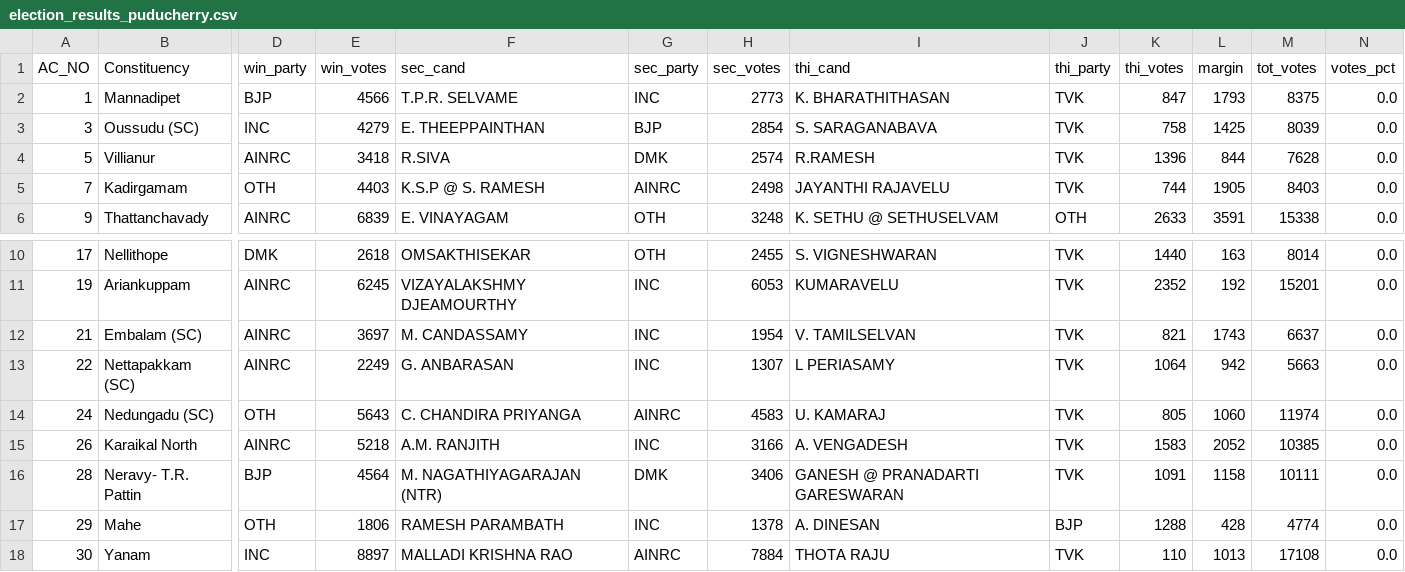
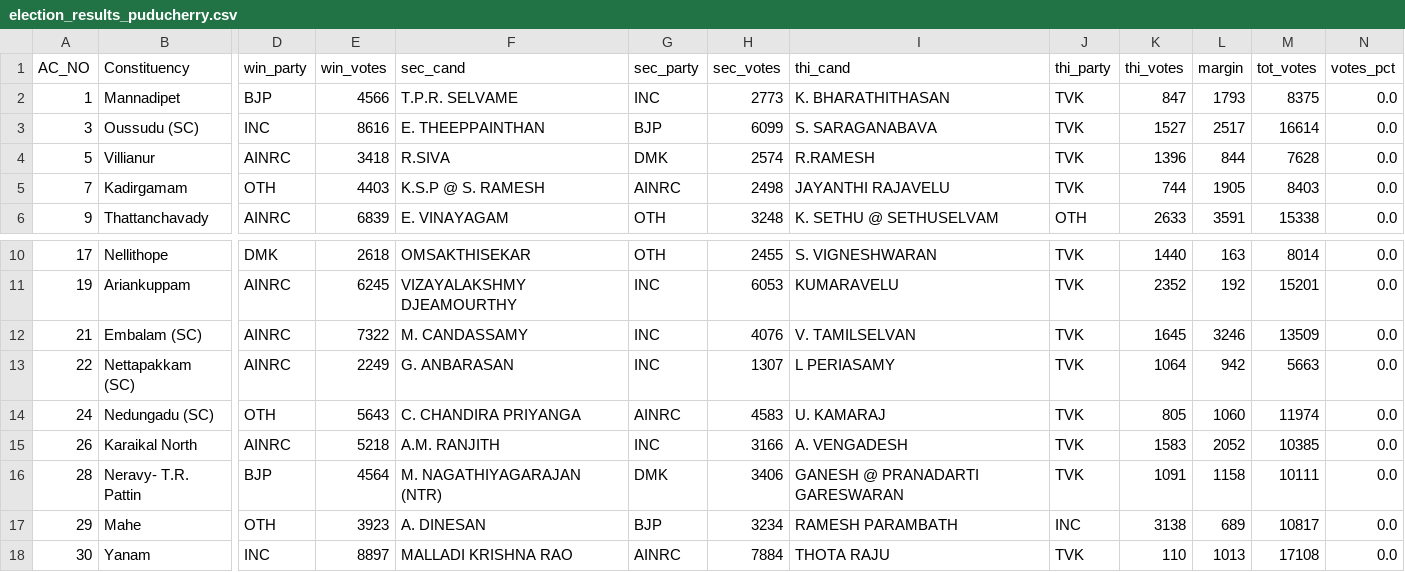
Before and after one commit to abhi0420/Election-tracker, a CSV file: election_results_puducherry.csv, drawn as a sheet; only a part is shown, gaps mark what is left out; the diff names each change by its address in the sheet, - before the commit and + after, or states it on an @@ line.

```diff
--- a/election_results_puducherry.csv
+++ b/election_results_puducherry.csv
-E3 (win_votes): 4279
+E3 (win_votes): 8616
-H3 (sec_votes): 2854
+H3 (sec_votes): 6099
-K3 (thi_votes): 758
+K3 (thi_votes): 1527
-L3 (margin): 1425
+L3 (margin): 2517
-M3 (tot_votes): 8039
+M3 (tot_votes): 16614
-E12 (win_votes): 3697
+E12 (win_votes): 7322
-H12 (sec_votes): 1954
+H12 (sec_votes): 4076
-K12 (thi_votes): 821
+K12 (thi_votes): 1645
-L12 (margin): 1743
+L12 (margin): 3246
-M12 (tot_votes): 6637
+M12 (tot_votes): 13509
-E17 (win_votes): 1806
+E17 (win_votes): 3923
-F17 (sec_cand): RAMESH PARAMBATH
+F17 (sec_cand): A. DINESAN
-G17 (sec_party): INC
+G17 (sec_party): BJP
-H17 (sec_votes): 1378
+H17 (sec_votes): 3234
-I17 (thi_cand): A. DINESAN
+I17 (thi_cand): RAMESH PARAMBATH
-J17 (thi_party): BJP
+J17 (thi_party): INC
-K17 (thi_votes): 1288
+K17 (thi_votes): 3138
-L17 (margin): 428
+L17 (margin): 689
-M17 (tot_votes): 4774
+M17 (tot_votes): 10817
```
Also changed, not shown: election_results_assam.csv, election_results_kerala.csv, 7 other files.
